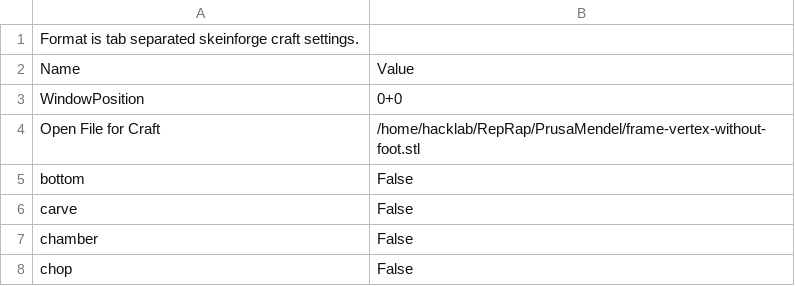
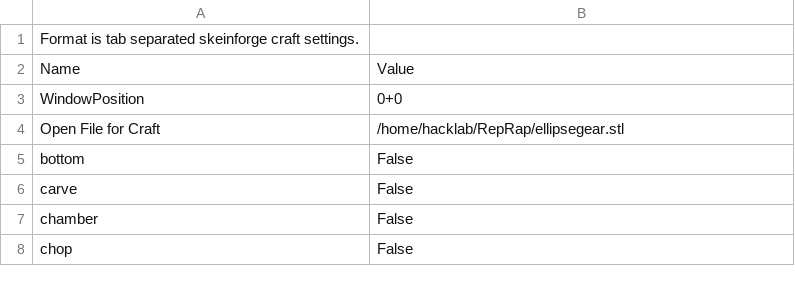
Before and after one commit to HelsinkiHacklab/Torsti, a CSV file: .skeinforge/profiles/skeinforge_craft.csv, drawn as a sheet; only a part is shown.

Commit message:
Updated configs. Skeinforge makes almost good GCode

```diff
--- a/.skeinforge/profiles/skeinforge_craft.csv
+++ b/.skeinforge/profiles/skeinforge_craft.csv
@@ -3,3 +3,3 @@ Name                          	Value
 WindowPosition	0+0
-Open File for Craft	/home/hacklab/RepRap/PrusaMendel/frame-vertex-without-foot.stl
+Open File for Craft	/home/hacklab/RepRap/ellipsegear.stl
 bottom	False
```
Also changed, not shown: .skeinforge/profiles/extrusion/PLA/fill.csv, .skeinforge/profiles/extrusion/PLA/speed.csv, 3 other files.
